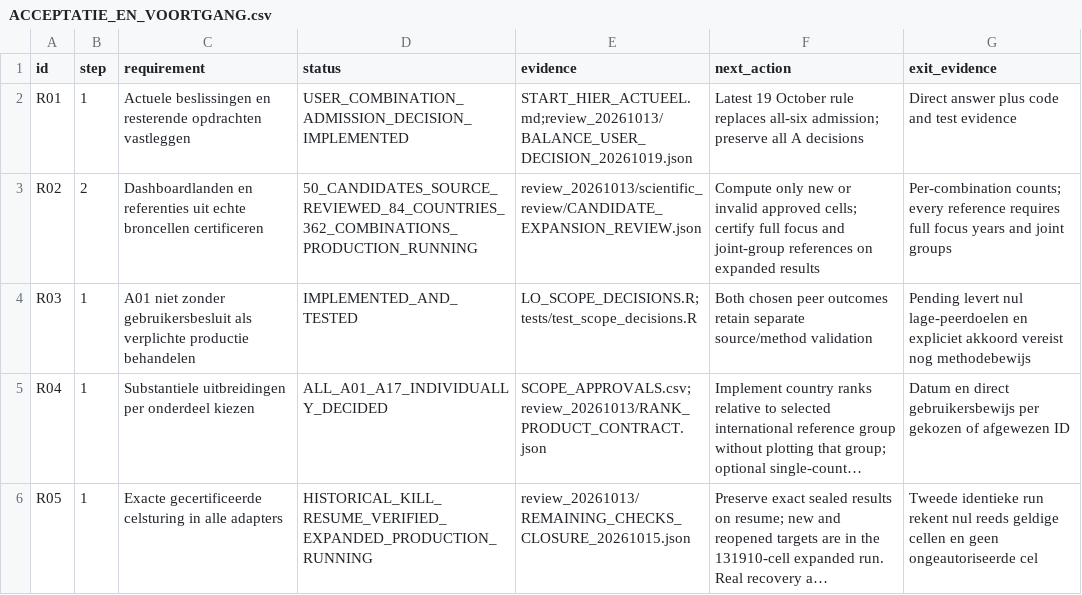
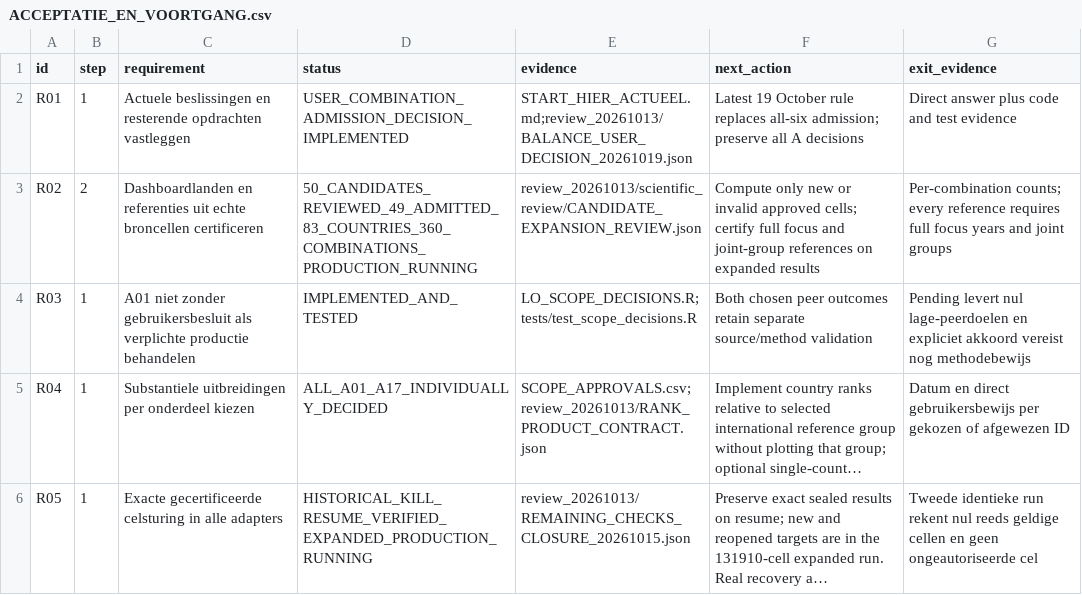
Before and after one commit to Netherlands-Opportunity-Lab/Learning-Outcomes, a CSV file: 06_pipeline/ACCEPTATIE_EN_VOORTGANG.csv, drawn as a sheet; only a part is shown; long unchanged cells end in ….

```diff
--- a/06_pipeline/ACCEPTATIE_EN_VOORTGANG.csv
+++ b/06_pipeline/ACCEPTATIE_EN_VOORTGANG.csv
@@ -2,3 +2,3 @@ id,step,requirement,status,evidence,next_action,exit_evidence
 R01,1,Actuele beslissingen en resterende opdrachten vastleggen,USER_COMBINATION_ADMISSION_DECISION_IMPLEMENTED,START_HIER_ACTUEEL.md;review_20261013/BALANCE_USER_DECISION_20261019.json,Latest 19 October rule replaces all-six admission; preserve all A decisions,Direct answer plus code and test evidence
-R02,2,Dashboardlanden en referenties uit echte broncellen certificeren,50_CANDIDATES_SOURCE_REVIEWED_84_COUNTRIES_362_COMBINATIONS_PRODUCTION_RUNNING,review_20261013/scientific_review/CANDIDATE_EXPANSION_REVIEW.json,Compute only new or invalid approved cells; certify full focus and joint-group references on expanded results,Per-combination counts; every reference requires full focus years and joint groups
+R02,2,Dashboardlanden en referenties uit echte broncellen certificeren,50_CANDIDATES_REVIEWED_49_ADMITTED_83_COUNTRIES_360_COMBINATIONS_PRODUCTION_RUNNING,review_20261013/scientific_review/CANDIDATE_EXPANSION_REVIEW.json,Compute only new or invalid approved cells; certify full focus and joint-group references on expanded results,Per-combination counts; every reference requires full focus years and joint groups
 R03,1,A01 niet zonder gebruikersbesluit als verplichte productie behandelen,IMPLEMENTED_AND_TESTED,LO_SCOPE_DECISIONS.R;tests/test_scope_decisions.R,Both chosen peer outcomes retain separate source/method validation,Pending levert nul lage-peerdoelen en expliciet akkoord vereist nog methodebewijs
```
Also changed, not shown: 06_pipeline/review_20261013/IMPLEMENTATION_ISSUES.csv, 06_pipeline/review_20261013/scientific_review/CANDIDATE_COUNTRY_CYCLE_COUNTS.csv, 11 other files.
